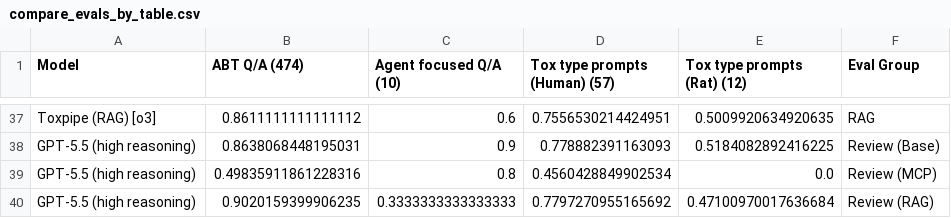
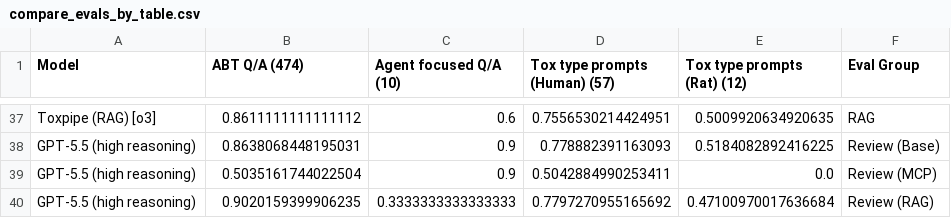
Before and after one commit to NIEHS/ToxPipe-Model-Comparison, a CSV file: eval-app/cache/compare_evals_by_table.csv, drawn as a sheet; only a part is shown, gaps mark what is left out.

Commit message:
updated cache

```diff
--- a/eval-app/cache/compare_evals_by_table.csv
+++ b/eval-app/cache/compare_evals_by_table.csv
@@ -38,3 +38,3 @@ Toxpipe (RAG) [o3],0.8611111111111112,0.6,0.7556530214424951,0.5009920634920635,
 GPT-5.5 (high reasoning),0.8638068448195031,0.9,0.778882391163093,0.5184082892416225,Review (Base)
-GPT-5.5 (high reasoning),0.49835911861228316,0.8,0.4560428849902534,0.0,Review (MCP)
+GPT-5.5 (high reasoning),0.5035161744022504,0.9,0.5042884990253411,0.0,Review (MCP)
 GPT-5.5 (high reasoning),0.9020159399906235,0.3333333333333333,0.7797270955165692,0.47100970017636684,Review (RAG)
```
